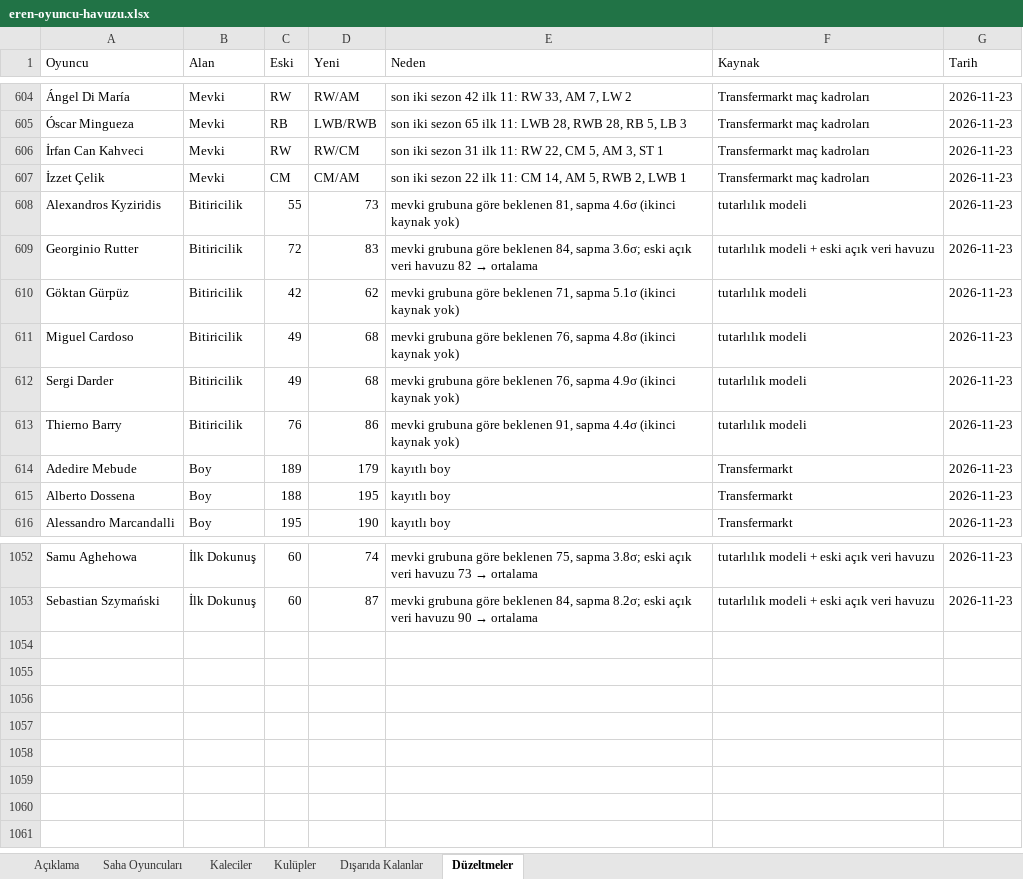
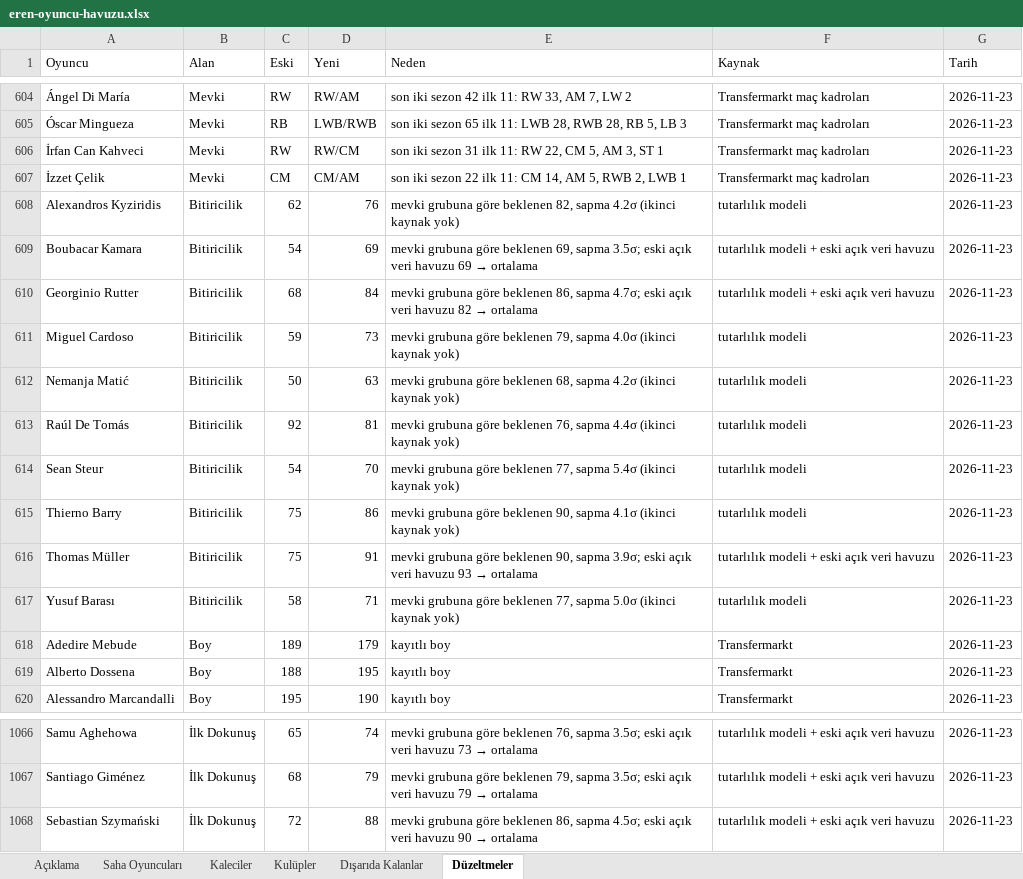
Before and after one commit to erenkaynak1/neonx-, an Excel workbook: draft-xi/data/eren-oyuncu-havuzu.xlsx, sheet Düzeltmeler, drawn as a sheet; only a part is shown, gaps mark what is left out; values as stored, in another font and other column widths than the file's, no cell formats; removed rows and columns are numbered as before the commit, all else as after; the diff covers the shown part only; the diff names each change by its address in the sheet, - before the commit and + after, or states it on an @@ line.

```diff
--- a/draft-xi/data/eren-oyuncu-havuzu.xlsx (sheet Düzeltmeler)
+++ b/draft-xi/data/eren-oyuncu-havuzu.xlsx (sheet Düzeltmeler)
-C608 (Eski): 55
+C608 (Eski): 62
-D608 (Yeni): 73
+D608 (Yeni): 76
-E608 (Neden): …göre beklenen 81, sapma 4.6σ (ikinci kaynak…
+E608 (Neden): …göre beklenen 82, sapma 4.2σ (ikinci kaynak…
+row 609: Boubacar Kamara | Bitiricilik | 54 | 69 | mevki grubuna göre beklenen 69, sapma 3.5σ; eski açık veri havuzu 69 → ortalama | tutarlılık modeli + eski açık veri havuzu | 2026-11-23
-C610 (Eski): 72
+C610 (Eski): 68
-D610 (Yeni): 83
+D610 (Yeni): 84
-E610 (Neden): …göre beklenen 84, sapma 3.6σ; eski açık…
+E610 (Neden): …göre beklenen 86, sapma 4.7σ; eski açık…
-row 610: Göktan Gürpüz | Bitiricilik | 42 | 62 | mevki grubuna göre beklenen 71, sapma 5.1σ (ikinci kaynak yok) | tutarlılık modeli | 2026-11-23
-C611 (Eski): 49
+C611 (Eski): 59
-D611 (Yeni): 68
+D611 (Yeni): 73
-E611 (Neden): …göre beklenen 76, sapma 4.8σ (ikinci kaynak…
+E611 (Neden): …göre beklenen 79, sapma 4.0σ (ikinci kaynak…
+row 612: Nemanja Matić | Bitiricilik | 50 | 63 | mevki grubuna göre beklenen 68, sapma 4.2σ (ikinci kaynak yok) | tutarlılık modeli | 2026-11-23
+row 613: Raúl De Tomás | Bitiricilik | 92 | 81 | mevki grubuna göre beklenen 76, sapma 4.4σ (ikinci kaynak yok) | tutarlılık modeli | 2026-11-23
-A614 (Oyuncu): Sergi Darder
+A614 (Oyuncu): Sean Steur
-C614 (Eski): 49
+C614 (Eski): 54
-D614 (Yeni): 68
+D614 (Yeni): 70
-E614 (Neden): …göre beklenen 76, sapma 4.9σ (ikinci kaynak…
+E614 (Neden): …göre beklenen 77, sapma 5.4σ (ikinci kaynak…
-C615 (Eski): 76
+C615 (Eski): 75
-E615 (Neden): …göre beklenen 91, sapma 4.4σ (ikinci kaynak…
+E615 (Neden): …göre beklenen 90, sapma 4.1σ (ikinci kaynak…
+row 616: Thomas Müller | Bitiricilik | 75 | 91 | mevki grubuna göre beklenen 90, sapma 3.9σ; eski açık veri havuzu 93 → ortalama | tutarlılık modeli + eski açık veri havuzu | 2026-11-23
+row 617: Yusuf Barası | Bitiricilik | 58 | 71 | mevki grubuna göre beklenen 77, sapma 5.0σ (ikinci kaynak yok) | tutarlılık modeli | 2026-11-23
-C1066 (Eski): 60
+C1066 (Eski): 65
-E1066 (Neden): …göre beklenen 75, sapma 3.8σ; eski açık…
+E1066 (Neden): …göre beklenen 76, sapma 3.5σ; eski açık…
+row 1067: Santiago Giménez | İlk Dokunuş | 68 | 79 | mevki grubuna göre beklenen 79, sapma 3.5σ; eski açık veri havuzu 79 → ortalama | tutarlılık modeli + eski açık veri havuzu | 2026-11-23
-C1068 (Eski): 60
+C1068 (Eski): 72
-D1068 (Yeni): 87
+D1068 (Yeni): 88
-E1068 (Neden): …göre beklenen 84, sapma 8.2σ; eski açık…
+E1068 (Neden): …göre beklenen 86, sapma 4.5σ; eski açık…
```
Also changed, not shown: other rows of this sheet, sheet Saha Oyuncuları, sheet Kaleciler, sheet Açıklama, cell formats, hidden cells, 8 other files.
